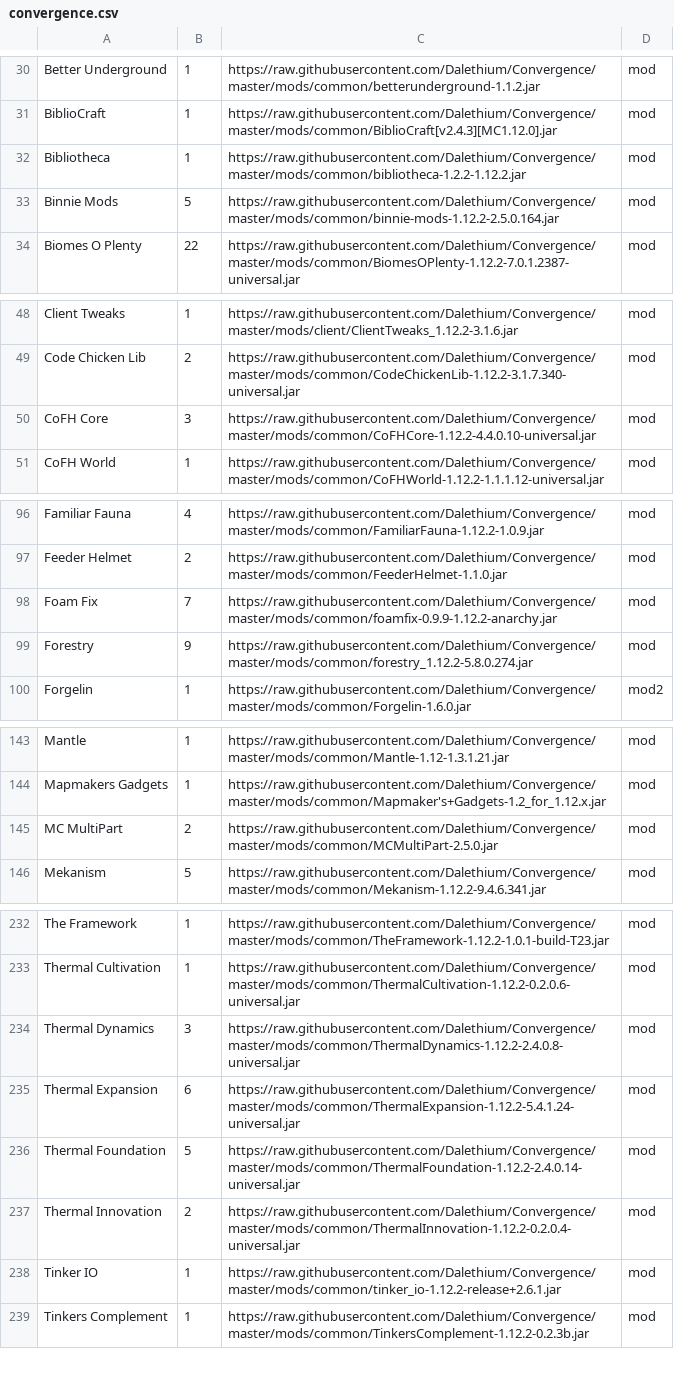
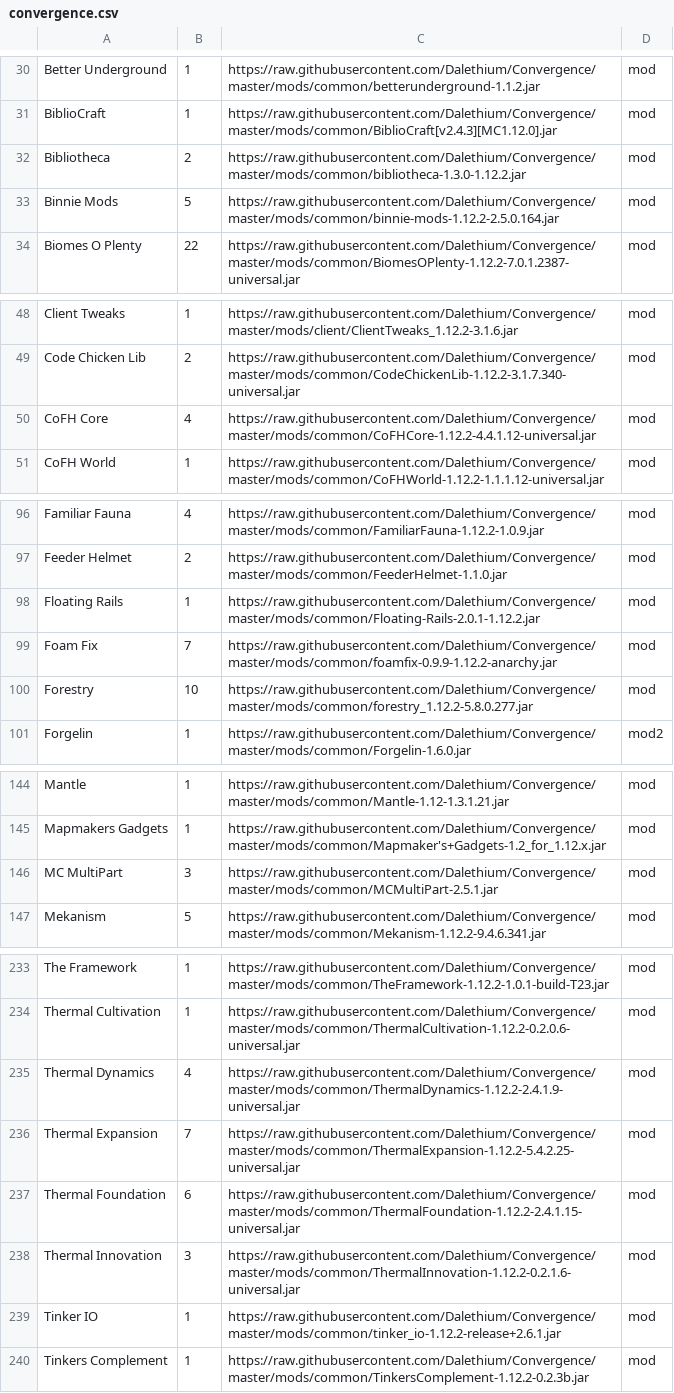
Before and after one commit to Dalethium/Convergence, a CSV file: convergence.csv, drawn as a sheet; only a part is shown, gaps mark what is left out; the diff covers the shown part only.

```diff
--- a/convergence.csv
+++ b/convergence.csv
@@ -31,3 +31,3 @@ Better Underground,1,https://raw.githubusercontent.com/Dalethium/Convergence/mas
 BiblioCraft,1,https://raw.githubusercontent.com/Dalethium/Convergence/master/mods/common/BiblioCraft[v2.4.3][MC1.12.0].jar,mod
-Bibliotheca,1,https://raw.githubusercontent.com/Dalethium/Convergence/master/mods/common/bibliotheca-1.2.2-1.12.2.jar,mod
+Bibliotheca,2,https://raw.githubusercontent.com/Dalethium/Convergence/master/mods/common/bibliotheca-1.3.0-1.12.2.jar,mod
 Binnie Mods,5,https://raw.githubusercontent.com/Dalethium/Convergence/master/mods/common/binnie-mods-1.12.2-2.5.0.164.jar,mod
@@ -49,3 +49,3 @@ Client Tweaks,1,https://raw.githubusercontent.com/Dalethium/Convergence/master/m
 Code Chicken Lib,2,https://raw.githubusercontent.com/Dalethium/Convergence/master/mods/common/CodeChickenLib-1.12.2-3.1.7.340-universal.jar,mod
-CoFH Core,3,https://raw.githubusercontent.com/Dalethium/Convergence/master/mods/common/CoFHCore-1.12.2-4.4.0.10-universal.jar,mod
+CoFH Core,4,https://raw.githubusercontent.com/Dalethium/Convergence/master/mods/common/CoFHCore-1.12.2-4.4.1.12-universal.jar,mod
 CoFH World,1,https://raw.githubusercontent.com/Dalethium/Convergence/master/mods/common/CoFHWorld-1.12.2-1.1.1.12-universal.jar,mod
@@ -97,4 +97,5 @@ Familiar Fauna,4,https://raw.githubusercontent.com/Dalethium/Convergence/master/
 Feeder Helmet,2,https://raw.githubusercontent.com/Dalethium/Convergence/master/mods/common/FeederHelmet-1.1.0.jar,mod
+Floating Rails,1,https://raw.githubusercontent.com/Dalethium/Convergence/master/mods/common/Floating-Rails-2.0.1-1.12.2.jar,mod
 Foam Fix,7,https://raw.githubusercontent.com/Dalethium/Convergence/master/mods/common/foamfix-0.9.9-1.12.2-anarchy.jar,mod
-Forestry,9,https://raw.githubusercontent.com/Dalethium/Convergence/master/mods/common/forestry_1.12.2-5.8.0.274.jar,mod
+Forestry,10,https://raw.githubusercontent.com/Dalethium/Convergence/master/mods/common/forestry_1.12.2-5.8.0.277.jar,mod
 Forgelin,1,https://raw.githubusercontent.com/Dalethium/Convergence/master/mods/common/Forgelin-1.6.0.jar,mod2
@@ -144,3 +145,3 @@ Mantle,1,https://raw.githubusercontent.com/Dalethium/Convergence/master/mods/com
 Mapmakers Gadgets,1,https://raw.githubusercontent.com/Dalethium/Convergence/master/mods/common/Mapmaker's+Gadgets-1.2_for_1.12.x.jar,mod
-MC MultiPart,2,https://raw.githubusercontent.com/Dalethium/Convergence/master/mods/common/MCMultiPart-2.5.0.jar,mod
+MC MultiPart,3,https://raw.githubusercontent.com/Dalethium/Convergence/master/mods/common/MCMultiPart-2.5.1.jar,mod
 Mekanism,5,https://raw.githubusercontent.com/Dalethium/Convergence/master/mods/common/Mekanism-1.12.2-9.4.6.341.jar,mod
@@ -233,6 +234,6 @@ The Framework,1,https://raw.githubusercontent.com/Dalethium/Convergence/master/m
 Thermal Cultivation,1,https://raw.githubusercontent.com/Dalethium/Convergence/master/mods/common/ThermalCultivation-1.12.2-0.2.0.6-universal.jar,mod
-Thermal Dynamics,3,https://raw.githubusercontent.com/Dalethium/Convergence/master/mods/common/ThermalDynamics-1.12.2-2.4.0.8-universal.jar,mod
-Thermal Expansion,6,https://raw.githubusercontent.com/Dalethium/Convergence/master/mods/common/ThermalExpansion-1.12.2-5.4.1.24-universal.jar,mod
-Thermal Foundation,5,https://raw.githubusercontent.com/Dalethium/Convergence/master/mods/common/ThermalFoundation-1.12.2-2.4.0.14-universal.jar,mod
-Thermal Innovation,2,https://raw.githubusercontent.com/Dalethium/Convergence/master/mods/common/ThermalInnovation-1.12.2-0.2.0.4-universal.jar,mod
+Thermal Dynamics,4,https://raw.githubusercontent.com/Dalethium/Convergence/master/mods/common/ThermalDynamics-1.12.2-2.4.1.9-universal.jar,mod
+Thermal Expansion,7,https://raw.githubusercontent.com/Dalethium/Convergence/master/mods/common/ThermalExpansion-1.12.2-5.4.2.25-universal.jar,mod
+Thermal Foundation,6,https://raw.githubusercontent.com/Dalethium/Convergence/master/mods/common/ThermalFoundation-1.12.2-2.4.1.15-universal.jar,mod
+Thermal Innovation,3,https://raw.githubusercontent.com/Dalethium/Convergence/master/mods/common/ThermalInnovation-1.12.2-0.2.1.6-universal.jar,mod
 Tinker IO,1,https://raw.githubusercontent.com/Dalethium/Convergence/master/mods/common/tinker_io-1.12.2-release+2.6.1.jar,mod
```
Also changed, not shown: 4 edited cells elsewhere in this file, 21 other files.
